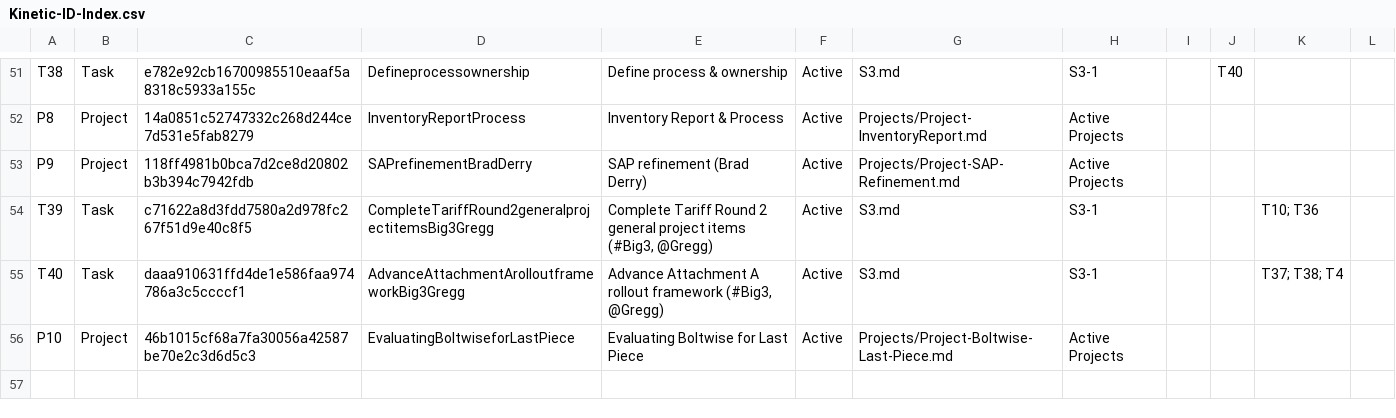
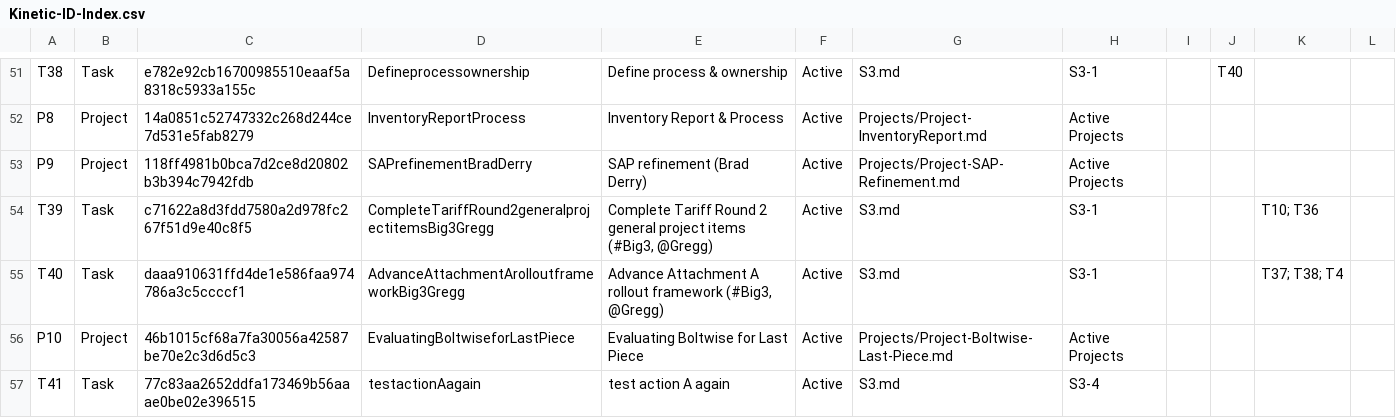
Before and after one commit to mikesturm/Kinetic, a CSV file: Kinetic-ID-Index.csv, drawn as a sheet; only a part is shown, gaps mark what is left out.

Commit message:
[AUTO] Ledger reconciled by GitHub Action

```diff
--- a/Kinetic-ID-Index.csv
+++ b/Kinetic-ID-Index.csv
@@ -56 +56,2 @@ T40,Task,daaa910631ffd4de1e586faa974786a3c5ccccf1,AdvanceAttachmentArolloutframe
 P10,Project,46b1015cf68a7fa30056a42587be70e2c3d6d5c3,EvaluatingBoltwiseforLastPiece,Evaluating Boltwise for Last Piece,Active,Projects/Project-Boltwise-Last-Piece.md,Active Projects,,,,
+T41,Task,77c83aa2652ddfa173469b56aaae0be02e396515,testactionAagain,test action A again,Active,S3.md,S3-4,,,,
```
Also changed, not shown: 1 other file.
